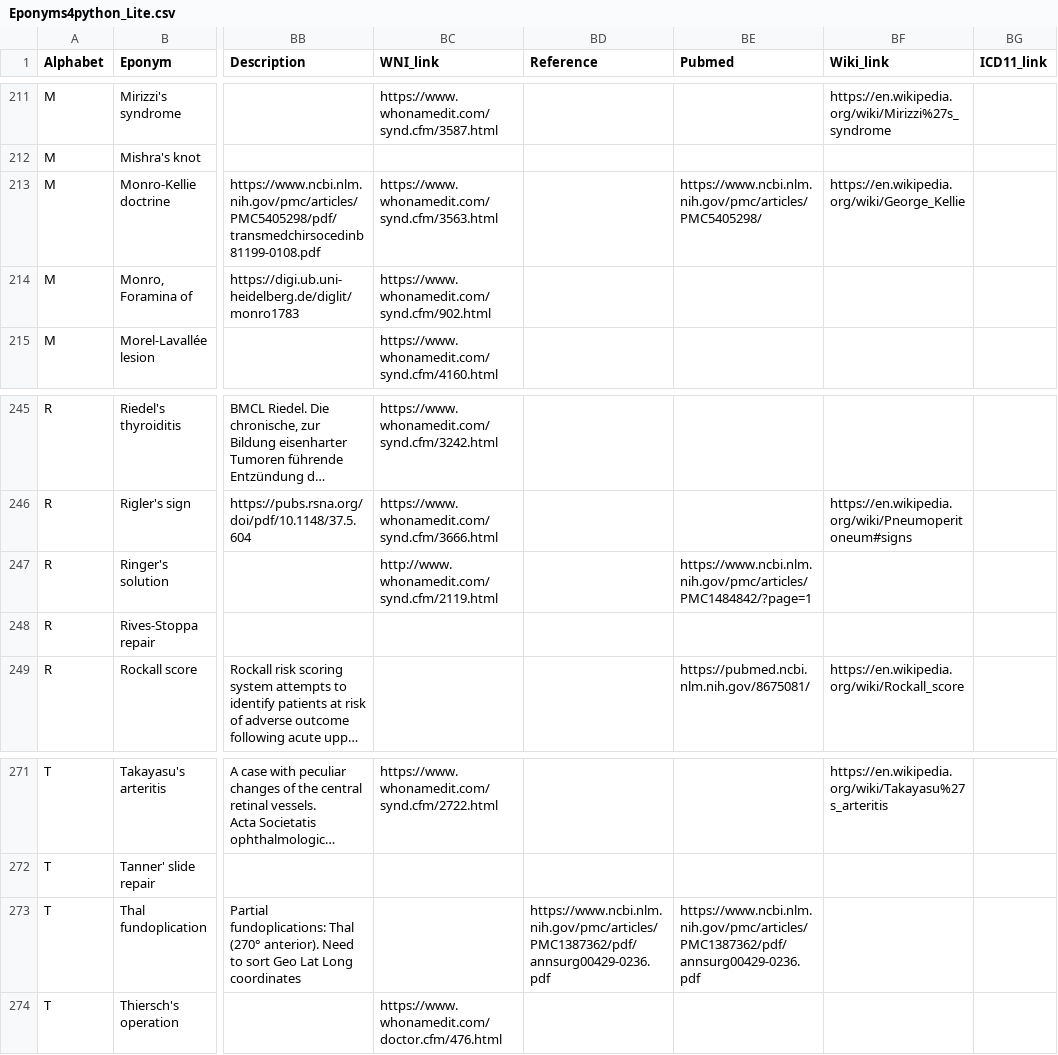
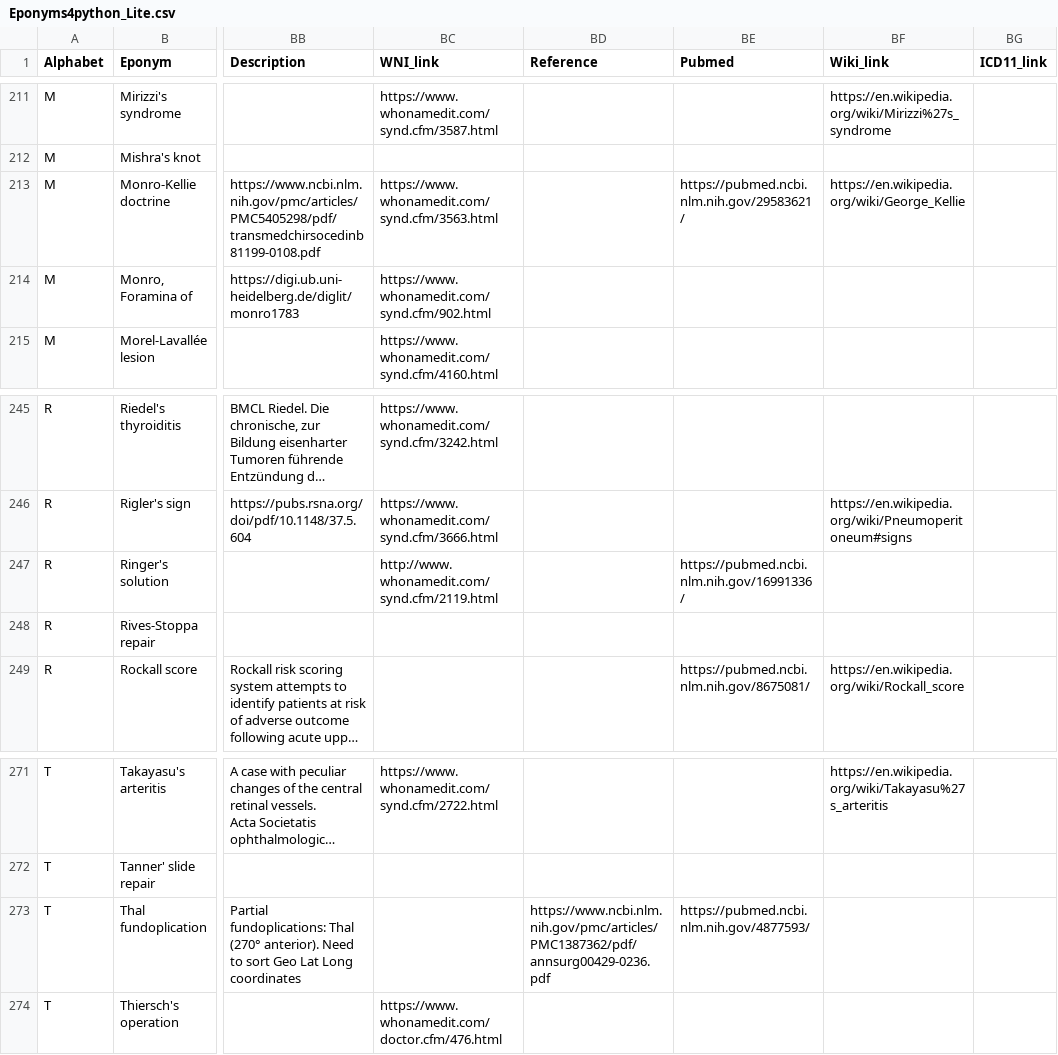
Before and after one commit to HayesAJ83/SurgicalEps_01, a CSV file: Eponyms4python_Lite.csv, drawn as a sheet; only a part is shown, gaps mark what is left out; long unchanged cells end in …; the diff covers the shown part only; the diff names each change by its address in the sheet, - before the commit and + after, or states it on an @@ line.

```diff
--- a/Eponyms4python_Lite.csv
+++ b/Eponyms4python_Lite.csv
-BE213 (Pubmed): https://www.ncbi.nlm.nih.gov/pmc/articles/PMC5405298/
+BE213 (Pubmed): https://pubmed.ncbi.nlm.nih.gov/29583621/
-BE247 (Pubmed): https://www.ncbi.nlm.nih.gov/pmc/articles/PMC1484842/?page=1
+BE247 (Pubmed): https://pubmed.ncbi.nlm.nih.gov/16991336/
-BE273 (Pubmed): https://www.ncbi.nlm.nih.gov/pmc/articles/PMC1387362/pdf/annsurg00429-0236.pdf
+BE273 (Pubmed): https://pubmed.ncbi.nlm.nih.gov/4877593/
```
Also changed, not shown: 15 edited cells elsewhere in this file.
